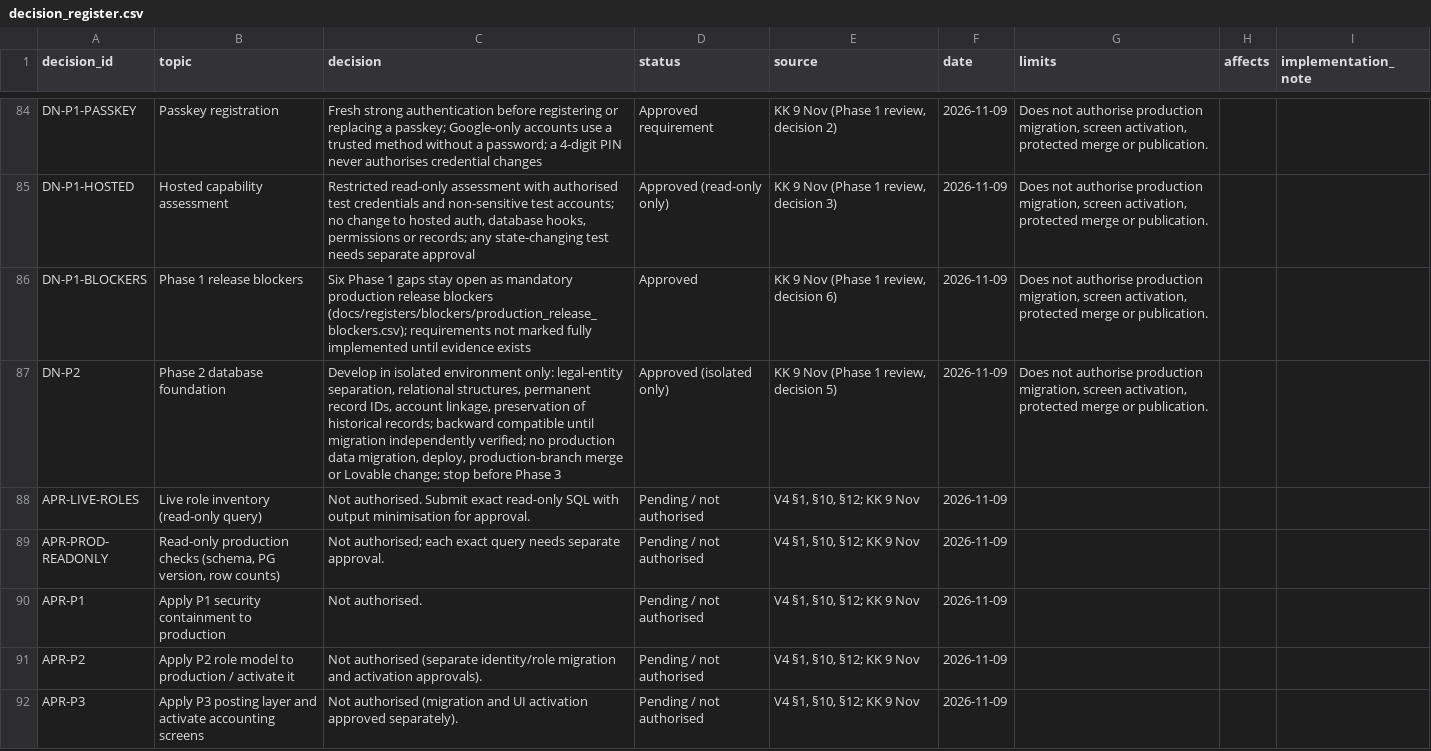
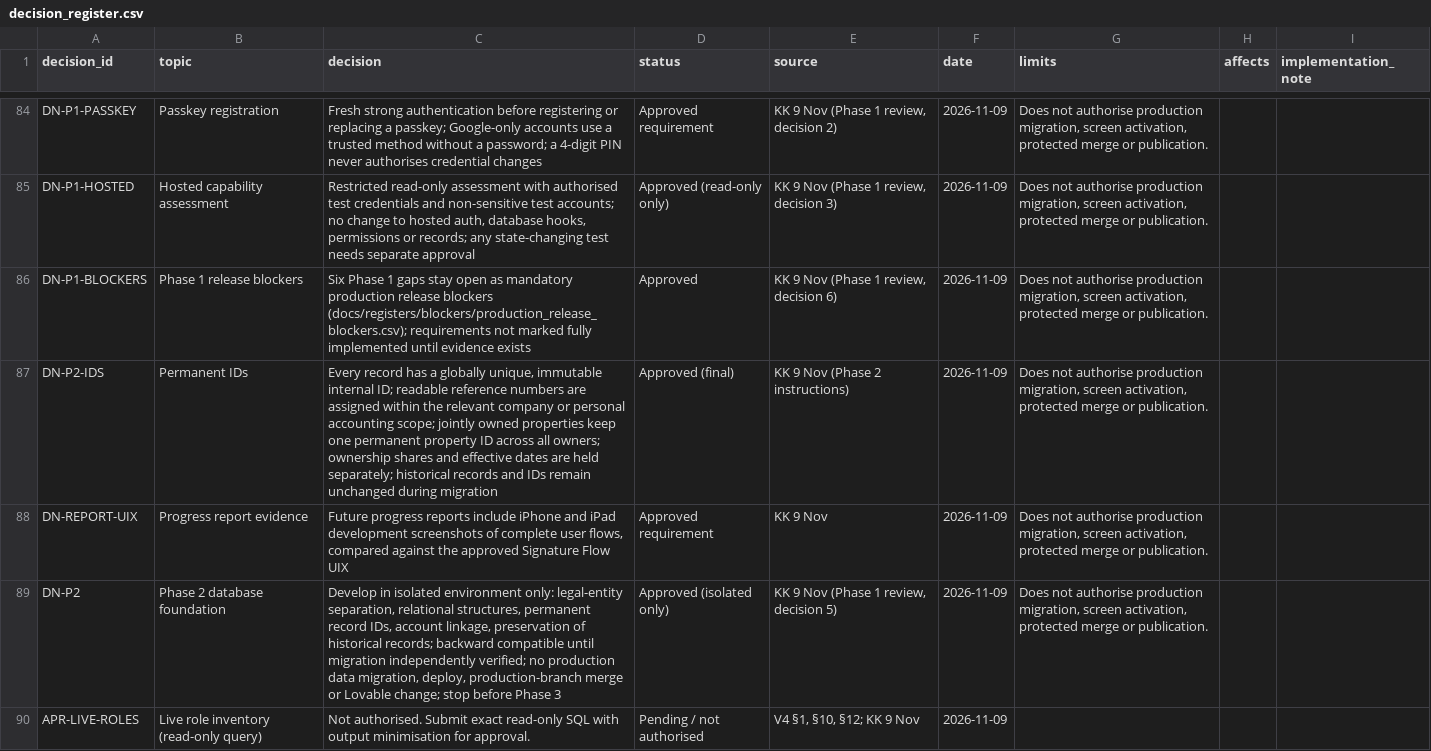
Before and after one commit to nidhikkn-maker/receipt-river-budget-compass, a CSV file: docs/registers/decisions/decision_register.csv, drawn as a sheet; only a part is shown, gaps mark what is left out; the shorter side is filled out with more unchanged rows.

```diff
--- a/docs/registers/decisions/decision_register.csv
+++ b/docs/registers/decisions/decision_register.csv
@@ -86,2 +86,4 @@ DN-P1-HOSTED,Hosted capability assessment,"Restricted read-only assessment with
 DN-P1-BLOCKERS,Phase 1 release blockers,Six Phase 1 gaps stay open as mandatory production release blockers (docs/registers/blockers/production_release_blockers.csv); requirements not marked fully implemented until evidence exists,Approved,"KK 9 Nov (Phase 1 review, decision 6)",2026-11-09,"Does not authorise production migration, screen activation, protected merge or publication.",,
+DN-P2-IDS,Permanent IDs,"Every record has a globally unique, immutable internal ID; readable reference numbers are assigned within the relevant company or personal accounting scope; jointly owned properties keep one permanent property ID across all owners; ownership shares and effective dates are held separately; historical records and IDs remain unchanged during migration",Approved (final),KK 9 Nov (Phase 2 instructions),2026-11-09,"Does not authorise production migration, screen activation, protected merge or publication.",,
+DN-REPORT-UIX,Progress report evidence,"Future progress reports include iPhone and iPad development screenshots of complete user flows, compared against the approved Signature Flow UIX",Approved requirement,KK 9 Nov,2026-11-09,"Does not authorise production migration, screen activation, protected merge or publication.",,
 DN-P2,Phase 2 database foundation,"Develop in isolated environment only: legal-entity separation, relational structures, permanent record IDs, account linkage, preservation of historical records; backward compatible until migration independently verified; no production data migration, deploy, production-branch merge or Lovable change; stop before Phase 3",Approved (isolated only),"KK 9 Nov (Phase 1 review, decision 5)",2026-11-09,"Does not authorise production migration, screen activation, protected merge or publication.",,
```
Also changed, not shown: 1 other file.
